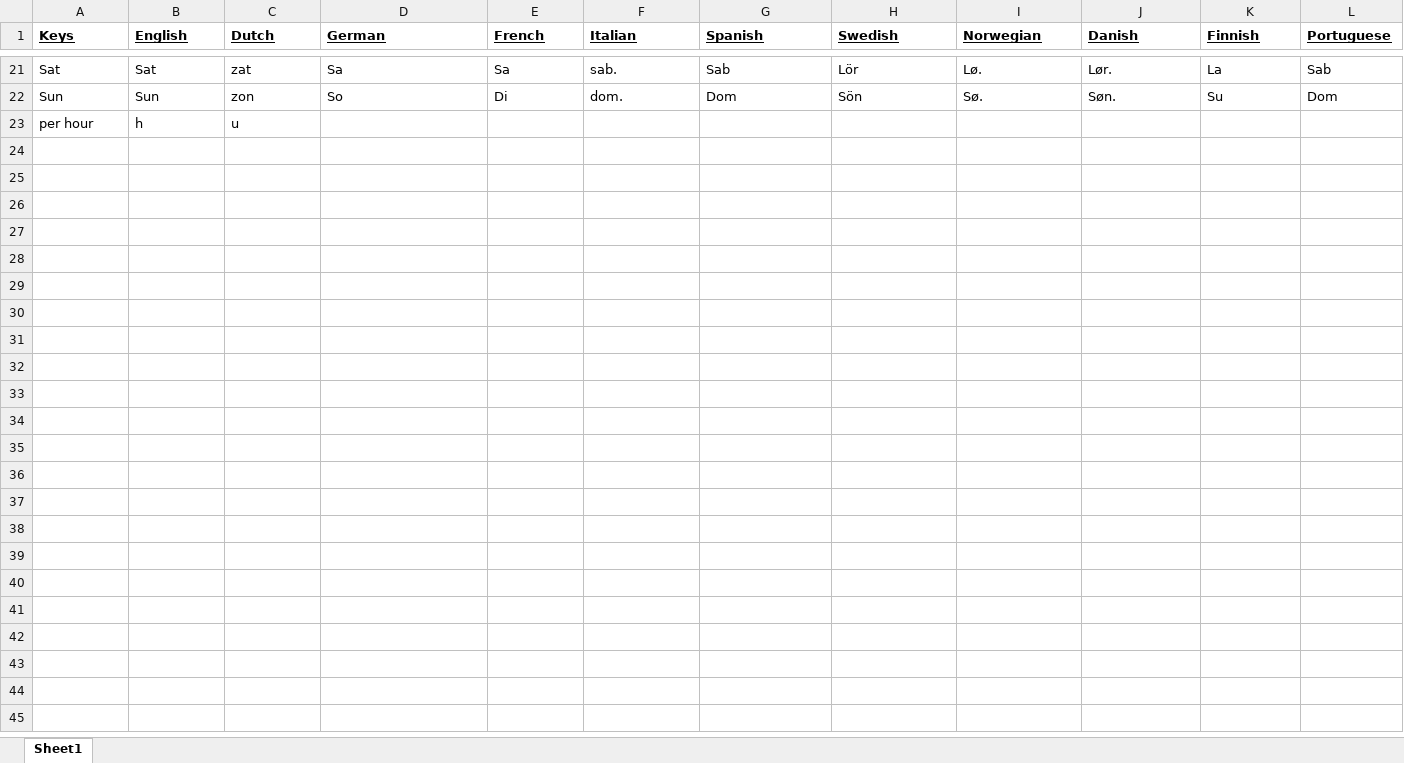
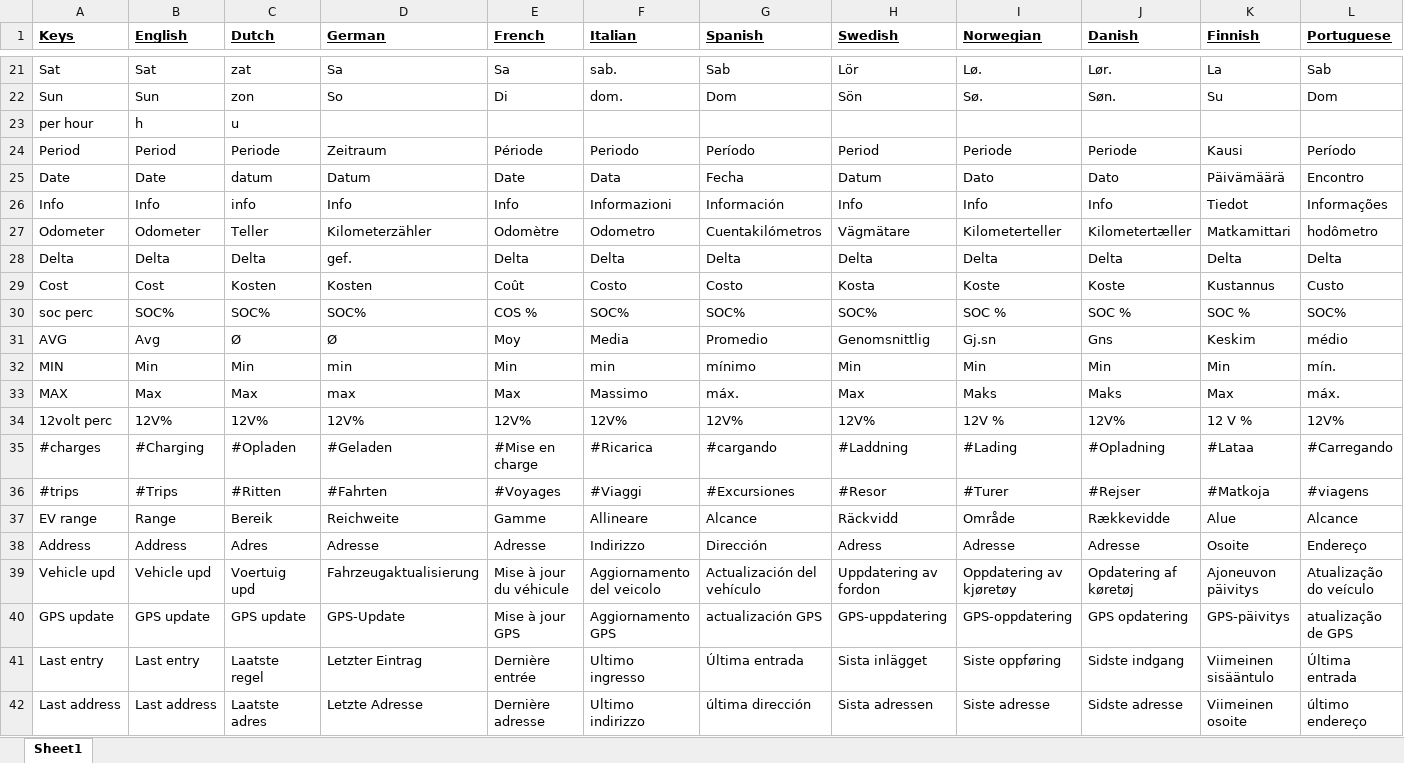
Before and after one commit to ZuinigeRijder/hyundai_kia_connect_monitor, an Excel workbook: monitor.translations.xlsx, sheet Sheet1, drawn as a sheet; only a part is shown, gaps mark what is left out; values as stored, in another font and other column widths than the file's, no borders; rows hold the shown columns only; the diff covers the shown part only; the diff names each change by its address in the sheet, - before the commit and + after, or states it on an @@ line.

Commit message:
summary.py: Added translations for standard output and sheetupdate

```diff
--- a/monitor.translations.xlsx (sheet Sheet1)
+++ b/monitor.translations.xlsx (sheet Sheet1)
+row 24: Period | Period | Periode | Zeitraum | Période | Periodo | Período | Period | Periode | Periode | Kausi | Período
+row 25: Date | Date | datum | Datum | Date | Data | Fecha | Datum | Dato | Dato | Päivämäärä | Encontro
+row 26: Info | Info | info | Info | Info | Informazioni | Información | Info | Info | Info | Tiedot | Informações
+row 27: Odometer | Odometer | Teller | Kilometerzähler | Odomètre | Odometro | Cuentakilómetros | Vägmätare | Kilometerteller | Kilometertæller | Matkamittari | hodômetro
+row 28: Delta | Delta | Delta | gef. | Delta | Delta | Delta | Delta | Delta | Delta | Delta | Delta
+row 29: Cost | Cost | Kosten | Kosten | Coût | Costo | Costo | Kosta | Koste | Koste | Kustannus | Custo
+row 30: soc perc | SOC% | SOC% | SOC% | COS % | SOC% | SOC% | SOC% | SOC % | SOC % | SOC % | SOC%
+row 31: AVG | Avg | Ø | Ø | Moy | Media | Promedio | Genomsnittlig | Gj.sn | Gns | Keskim | médio
+row 32: MIN | Min | Min | min | Min | min | mínimo | Min | Min | Min | Min | mín.
+row 33: MAX | Max | Max | max | Max | Massimo | máx. | Max | Maks | Maks | Max | máx.
+row 34: 12volt perc | 12V% | 12V% | 12V% | 12V% | 12V% | 12V% | 12V% | 12V % | 12V% | 12 V % | 12V%
+row 35: #charges | #Charging | #Opladen | #Geladen | #Mise en charge | #Ricarica | #cargando | #Laddning | #Lading | #Opladning | #Lataa | #Carregando
+row 36: #trips | #Trips | #Ritten | #Fahrten | #Voyages | #Viaggi | #Excursiones | #Resor | #Turer | #Rejser | #Matkoja | #viagens
+row 37: EV range | Range | Bereik | Reichweite | Gamme | Allineare | Alcance | Räckvidd | Område | Rækkevidde | Alue | Alcance
+row 38: Address | Address | Adres | Adresse | Adresse | Indirizzo | Dirección | Adress | Adresse | Adresse | Osoite | Endereço
+row 39: Vehicle upd | Vehicle upd | Voertuig upd | Fahrzeugaktualisierung | Mise à jour du véhicule | Aggiornamento del veicolo | Actualización del vehículo | Uppdatering av fordon | Oppdatering av kjøretøy | Opdatering af køretøj | Ajoneuvon päivitys | Atualização do veículo
+row 40: GPS update | GPS update | GPS update | GPS-Update | Mise à jour GPS | Aggiornamento GPS | actualización GPS | GPS-uppdatering | GPS-oppdatering | GPS opdatering | GPS-päivitys | atualização de GPS
+row 41: Last entry | Last entry | Laatste regel | Letzter Eintrag | Dernière entrée | Ultimo ingresso | Última entrada | Sista inlägget | Siste oppføring | Sidste indgang | Viimeinen sisääntulo | Última entrada
+row 42: Last address | Last address | Laatste adres | Letzte Adresse | Dernière adresse | Ultimo indirizzo | última dirección | Sista adressen | Siste adresse | Sidste adresse | Viimeinen osoite | último endereço
```
Also changed, not shown: 11 added rows and 3 edited cells elsewhere in this sheet, 48 other files.
